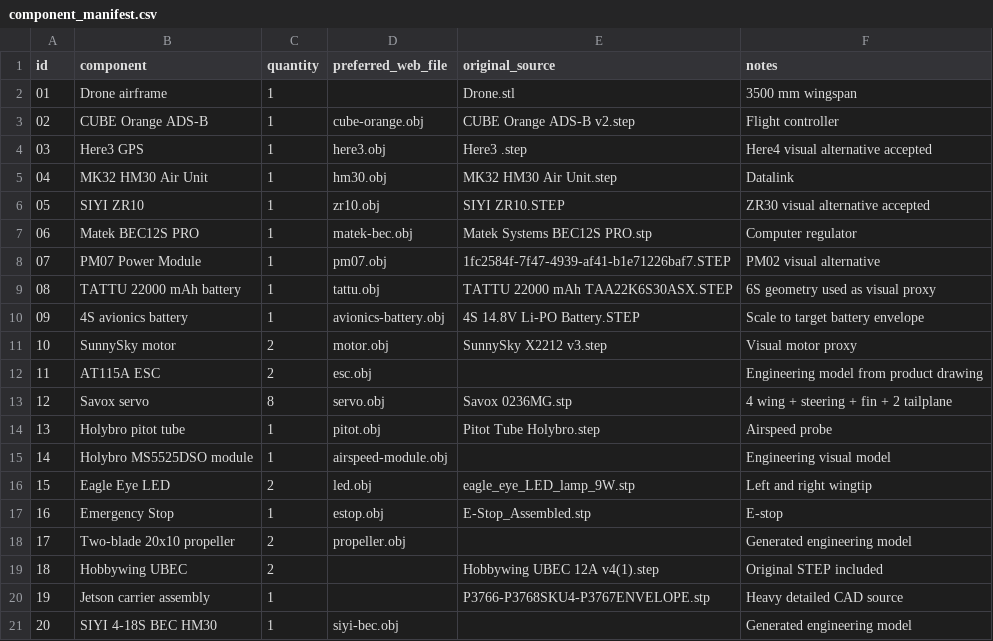
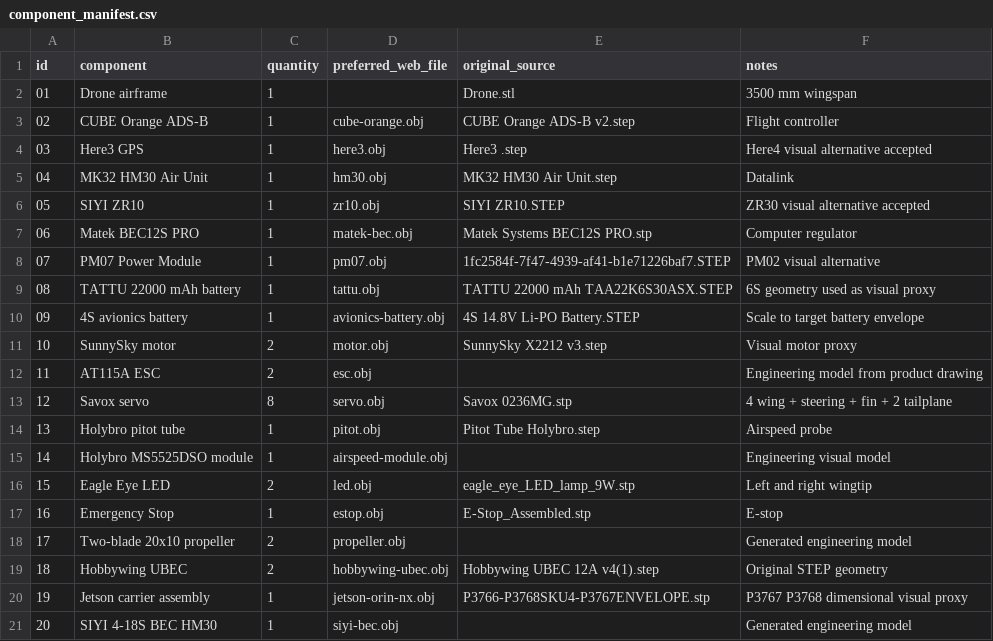
Before and after one commit to ShahzodIBRAGIMOV/drone-avionics-3d-editor, a CSV file: public/data/component_manifest.csv, drawn as a sheet.

Commit message:
Register missing avionics models in public/data/component_manifest.csv

```diff
--- a/public/data/component_manifest.csv
+++ b/public/data/component_manifest.csv
@@ -18,4 +18,4 @@ id,component,quantity,preferred_web_file,original_source,notes
 17,Two-blade 20x10 propeller,2,propeller.obj,,Generated engineering model
-18,Hobbywing UBEC,2,,Hobbywing UBEC 12A v4(1).step,Original STEP included
-19,Jetson carrier assembly,1,,P3766-P3768SKU4-P3767ENVELOPE.stp,Heavy detailed CAD source
+18,Hobbywing UBEC,2,hobbywing-ubec.obj,Hobbywing UBEC 12A v4(1).step,Original STEP geometry
+19,Jetson carrier assembly,1,jetson-orin-nx.obj,P3766-P3768SKU4-P3767ENVELOPE.stp,P3767 P3768 dimensional visual proxy
 20,SIYI 4-18S BEC HM30,1,siyi-bec.obj,,Generated engineering model
```
